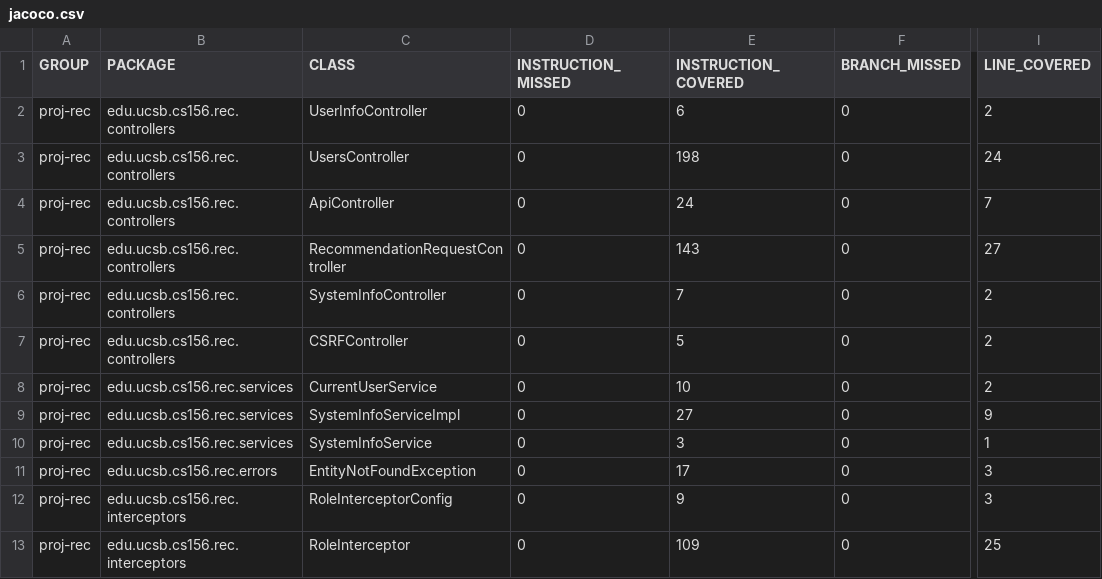
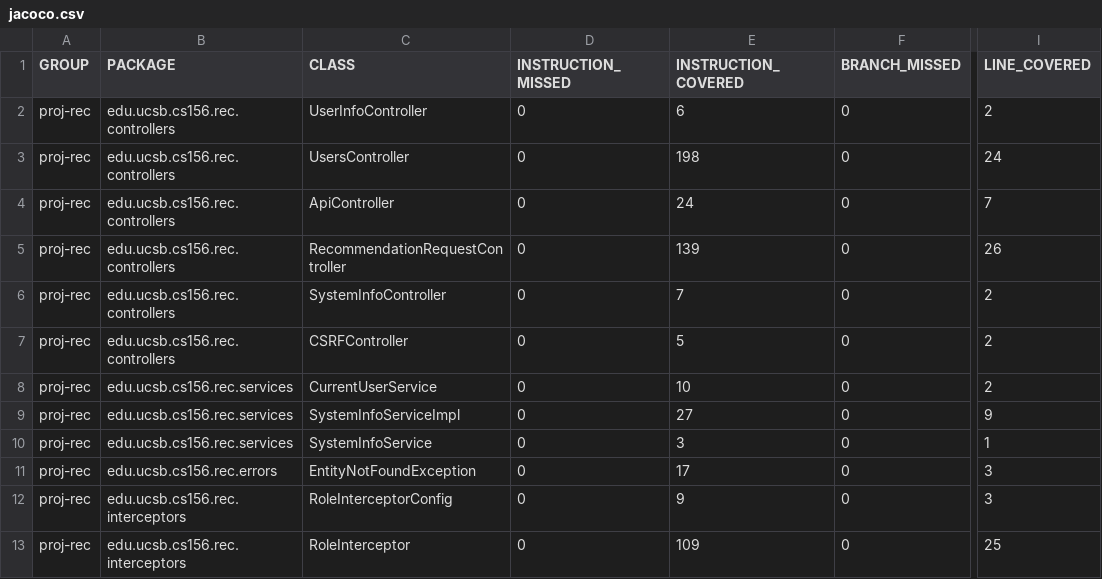
Before and after one commit to ucsb-cs156-f24/proj-rec-f24-08, a CSV file: prs/79/jacoco/jacoco.csv, drawn as a sheet; only a part is shown, gaps mark what is left out; the diff names each change by its address in the sheet, - before the commit and + after, or states it on an @@ line.

```diff
--- a/prs/79/jacoco/jacoco.csv
+++ b/prs/79/jacoco/jacoco.csv
-E5 (INSTRUCTION_COVERED): 143
+E5 (INSTRUCTION_COVERED): 139
-I5 (LINE_COVERED): 27
+I5 (LINE_COVERED): 26
```
Also changed, not shown: 7 other files.
